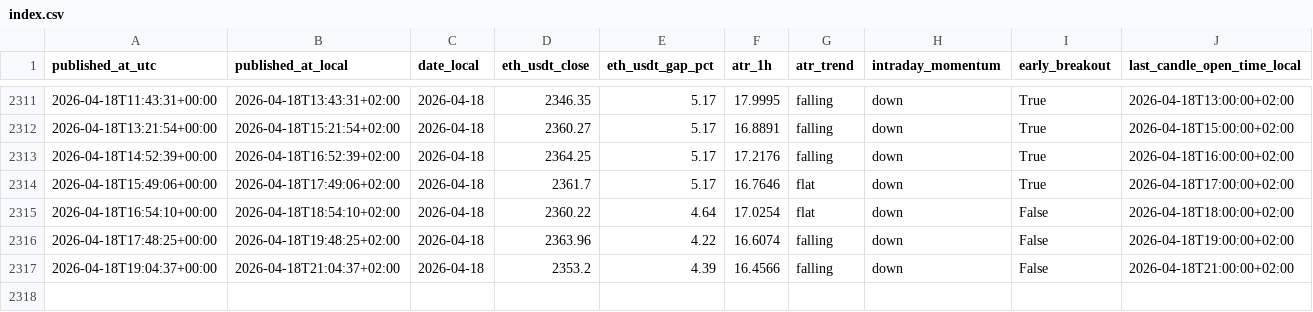
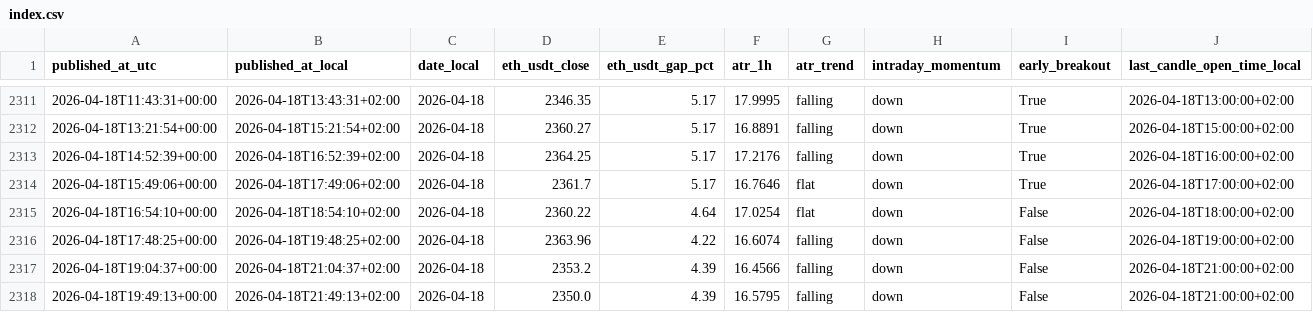
Before and after one commit to myslostelfgaming-collab/crypto-deployment-signal, a CSV file: data/history/index.csv, drawn as a sheet; only a part is shown, gaps mark what is left out; rows hold the shown columns only; the diff names each change by its address in the sheet, - before the commit and + after, or states it on an @@ line.

```diff
--- a/data/history/index.csv
+++ b/data/history/index.csv
+row 2318: 2026-04-18T19:49:13+00:00 | 2026-04-18T21:49:13+02:00 | 2026-04-18 | 2350.0 | 4.39 | 16.5795 | falling | down | False | 2026-04-18T21:00:00+02:00
```
Also changed, not shown: data/features/features_v1.csv, 5 other files.
